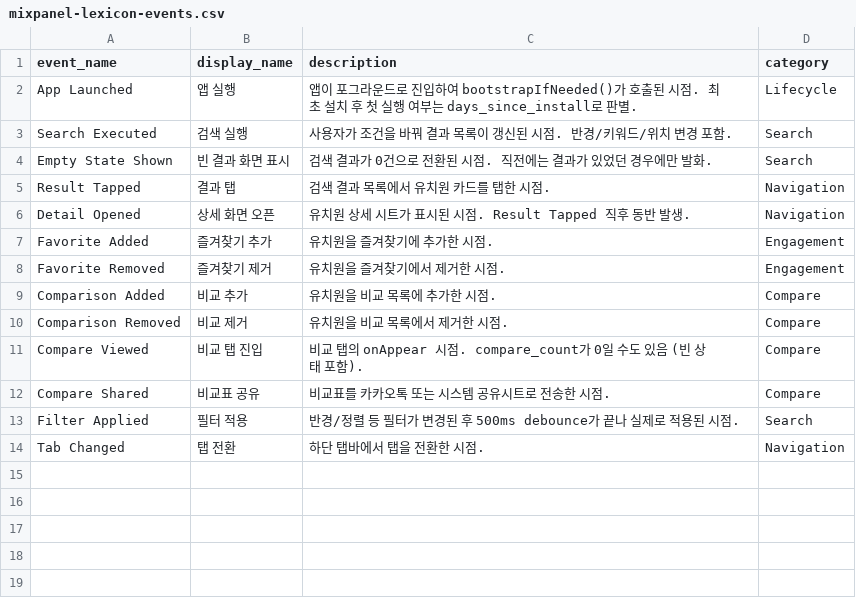
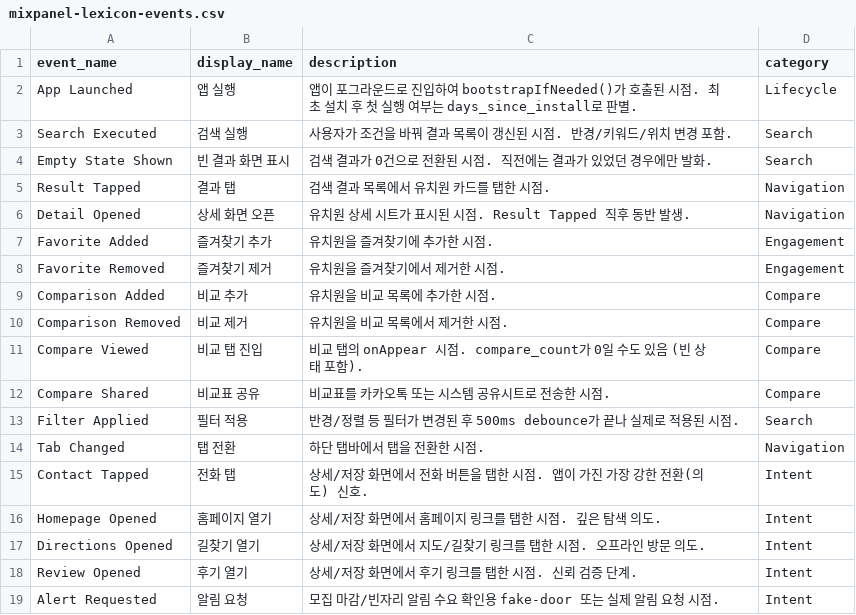
Before and after one commit to kimsol1134/where_kindergarden, a CSV file: docs/mixpanel-lexicon-events.csv, drawn as a sheet.

```diff
--- a/docs/mixpanel-lexicon-events.csv
+++ b/docs/mixpanel-lexicon-events.csv
@@ -14 +14,6 @@ Filter Applied,필터 적용,반경/정렬 등 필터가 변경된 후 500ms deb
 Tab Changed,탭 전환,하단 탭바에서 탭을 전환한 시점.,Navigation
+Contact Tapped,전화 탭,상세/저장 화면에서 전화 버튼을 탭한 시점. 앱이 가진 가장 강한 전환(의도) 신호.,Intent
+Homepage Opened,홈페이지 열기,상세/저장 화면에서 홈페이지 링크를 탭한 시점. 깊은 탐색 의도.,Intent
+Directions Opened,길찾기 열기,상세/저장 화면에서 지도/길찾기 링크를 탭한 시점. 오프라인 방문 의도.,Intent
+Review Opened,후기 열기,상세/저장 화면에서 후기 링크를 탭한 시점. 신뢰 검증 단계.,Intent
+Alert Requested,알림 요청,모집 마감/빈자리 알림 수요 확인용 fake-door 또는 실제 알림 요청 시점.,Intent
```
Also changed, not shown: docs/mixpanel-lexicon-properties.csv, 46 other files.
